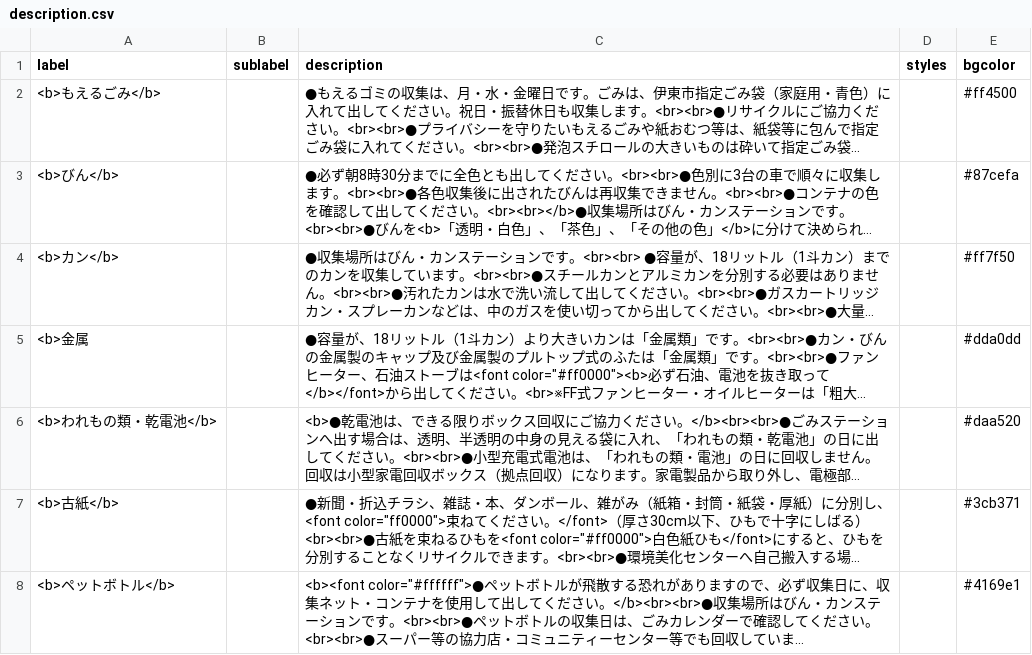
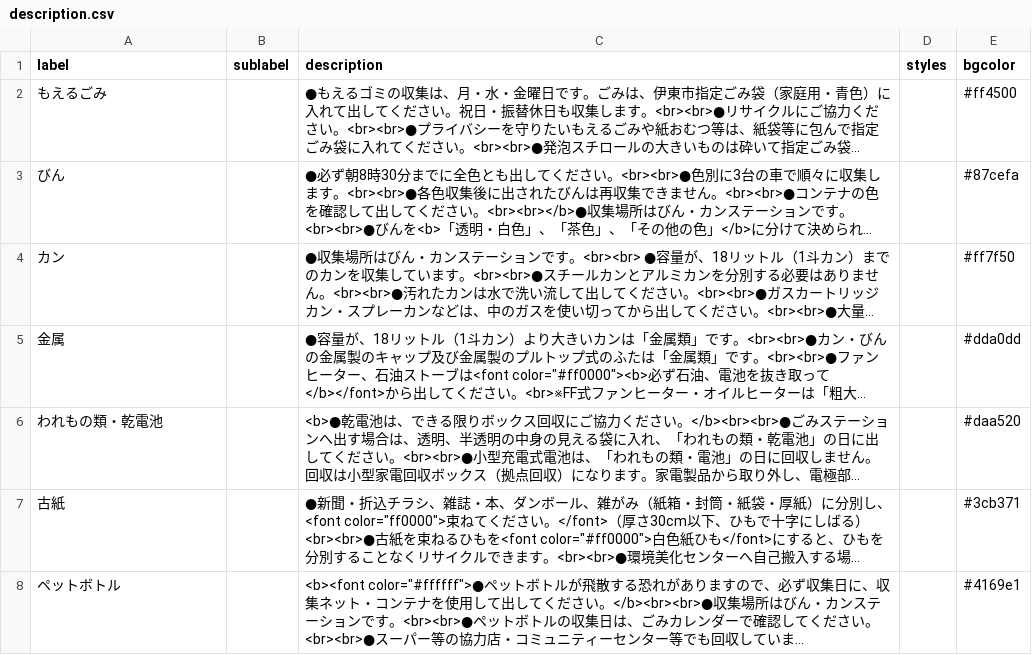
Before and after one commit to itoushi5374/5374, a CSV file: data/description.csv, drawn as a sheet; long unchanged cells end in …; the diff names each change by its address in the sheet, - before the commit and + after, or states it on an @@ line.

Commit message:
Update description.csv

```diff
--- a/data/description.csv
+++ b/data/description.csv
-A2 (label): <b>もえるごみ</b>
+A2 (label): もえるごみ
-A3 (label): <b>びん</b>
+A3 (label): びん
-A4 (label): <b>カン</b>
+A4 (label): カン
-A5 (label): <b>金属
+A5 (label): 金属
-A6 (label): <b>われもの類・乾電池</b>
+A6 (label): われもの類・乾電池
-A7 (label): <b>古紙</b>
+A7 (label): 古紙
-A8 (label): <b>ペットボトル</b>
+A8 (label): ペットボトル
```
